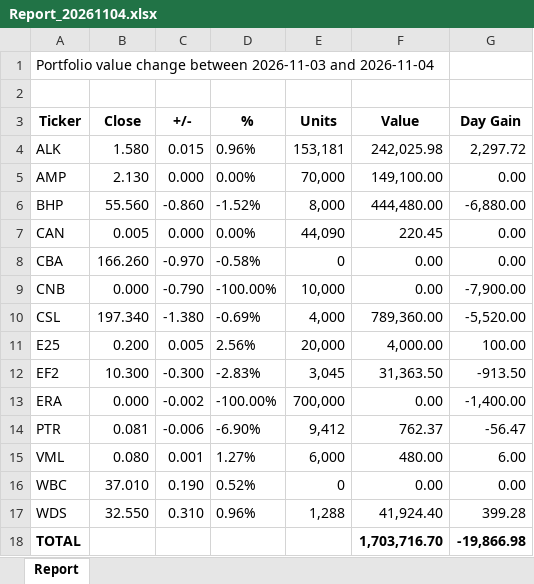
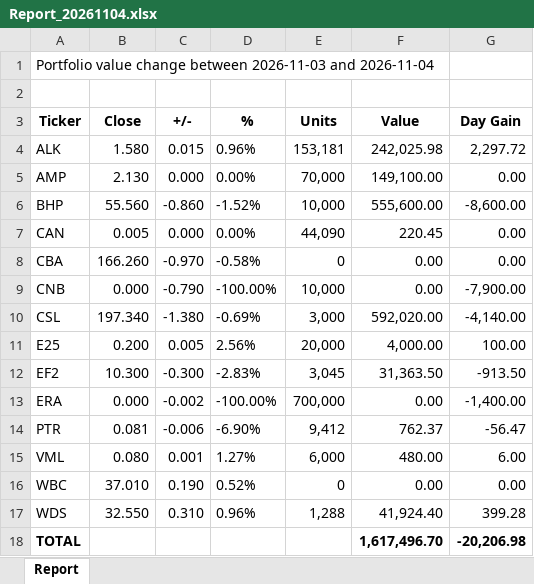
Before and after one commit to namor5772/EODshareReval, an Excel workbook: asx_eod_output/Report_XLSX/Report_20261104.xlsx, sheet Report, drawn as a sheet; values as stored, in another font and other column widths than the file's, no borders; the diff names each change by its address in the sheet, - before the commit and + after, or states it on an @@ line.

```diff
--- a/asx_eod_output/Report_XLSX/Report_20261104.xlsx (sheet Report)
+++ b/asx_eod_output/Report_XLSX/Report_20261104.xlsx (sheet Report)
-E6 (Units): 8,000
+E6 (Units): 10,000
-F6 (Value): 444,480.00
+F6 (Value): 555,600.00
-G6 (Day Gain): -6,880.00
+G6 (Day Gain): -8,600.00
-E10 (Units): 4,000
+E10 (Units): 3,000
-F10 (Value): 789,360.00
+F10 (Value): 592,020.00
-G10 (Day Gain): -5,520.00
+G10 (Day Gain): -4,140.00
-F18 (Value): 1,703,716.70
+F18 (Value): 1,617,496.70
-G18 (Day Gain): -19,866.98
+G18 (Day Gain): -20,206.98
```
Also changed, not shown: 4 other files.
